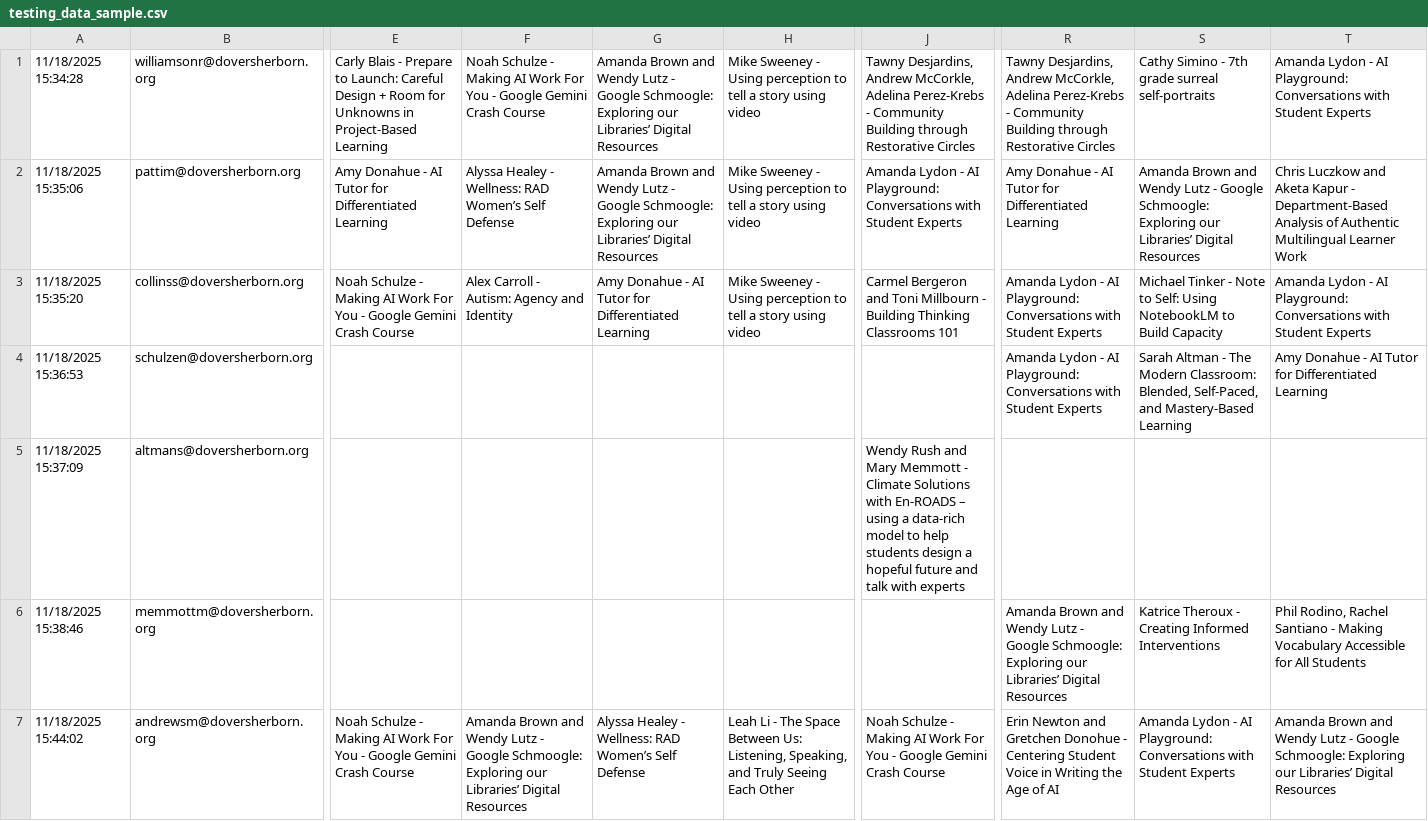
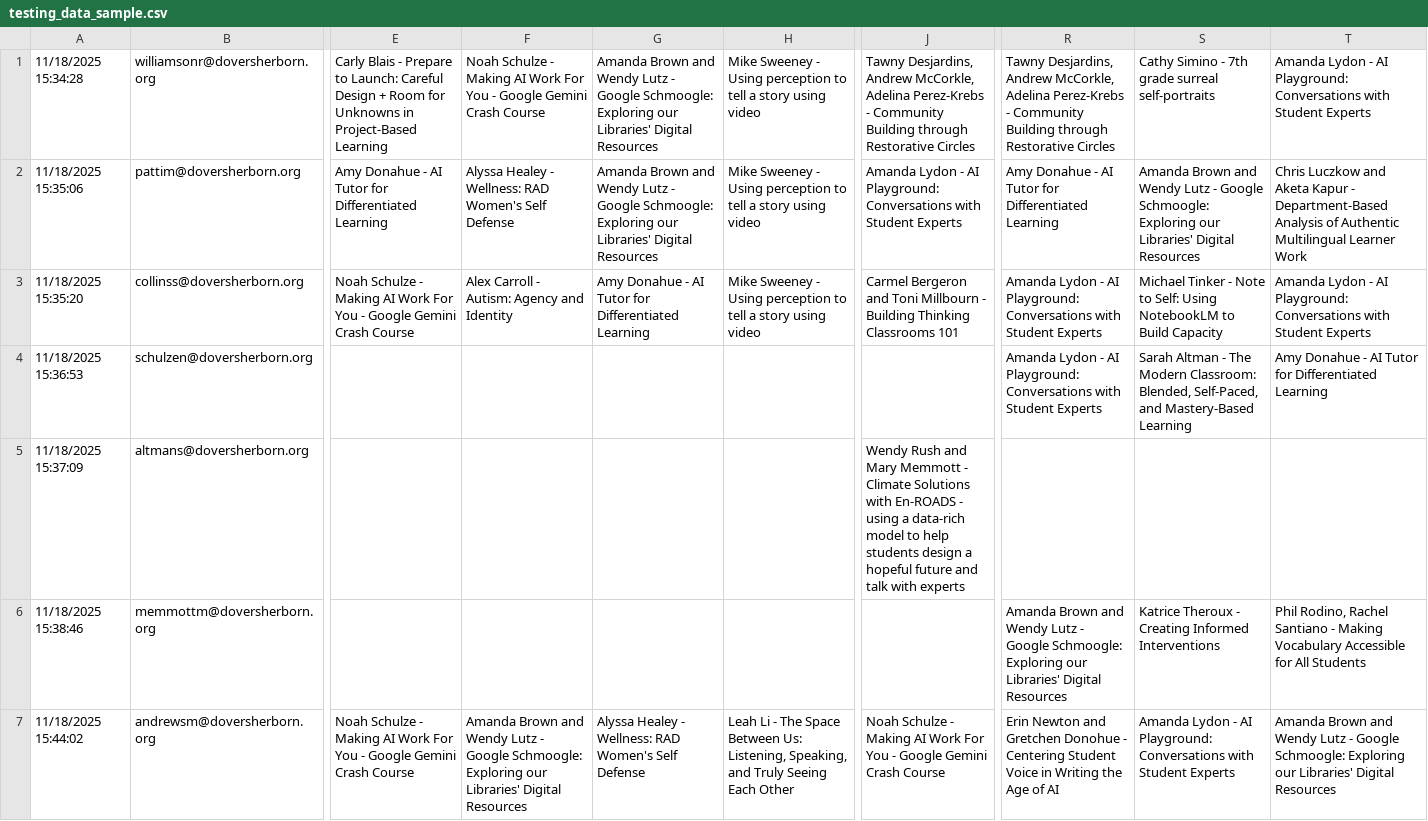
Before and after one commit to midnightmoonrise/SeminarDayScheduler_PDDay, a CSV file: PD_CSV/testing_data_sample.csv, drawn as a sheet; only a part is shown, gaps mark what is left out; the diff covers the shown part only; the diff names each change by its address in the sheet, - before the commit and + after, or states it on an @@ line.

```diff
--- a/PD_CSV/testing_data_sample.csv
+++ b/PD_CSV/testing_data_sample.csv
-G1:G2: …Exploring our Libraries’ Digital Resources
+G1:G2: …Exploring our Libraries' Digital Resources
-F2: …Wellness: RAD Women’s Self Defense
+F2: …Wellness: RAD Women's Self Defense
-S2: …Exploring our Libraries’ Digital Resources
+S2: …Exploring our Libraries' Digital Resources
-J5: …with En-ROADS – using a…
+J5: …with En-ROADS - using a…
-R6: …Exploring our Libraries’ Digital Resources
+R6: …Exploring our Libraries' Digital Resources
-F7: …Exploring our Libraries’ Digital Resources
+F7: …Exploring our Libraries' Digital Resources
-G7: …Wellness: RAD Women’s Self Defense
+G7: …Wellness: RAD Women's Self Defense
-T7: …Exploring our Libraries’ Digital Resources
+T7: …Exploring our Libraries' Digital Resources
```
Also changed, not shown: 54 edited cells elsewhere in this file, PD_CSV/seminar_roomassignments.csv, 1 other file.
